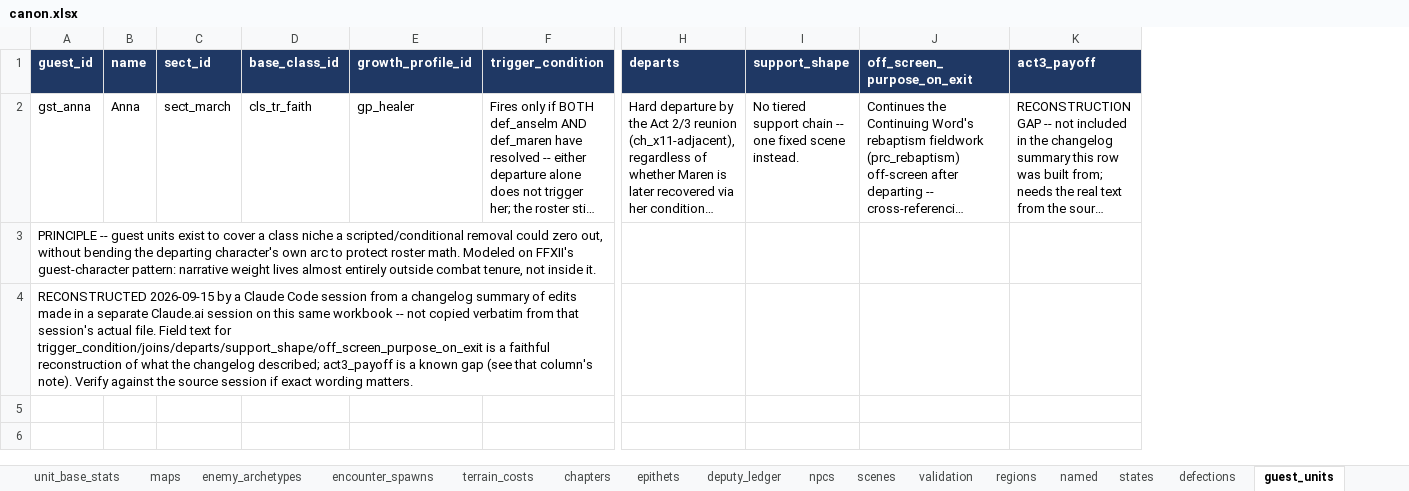
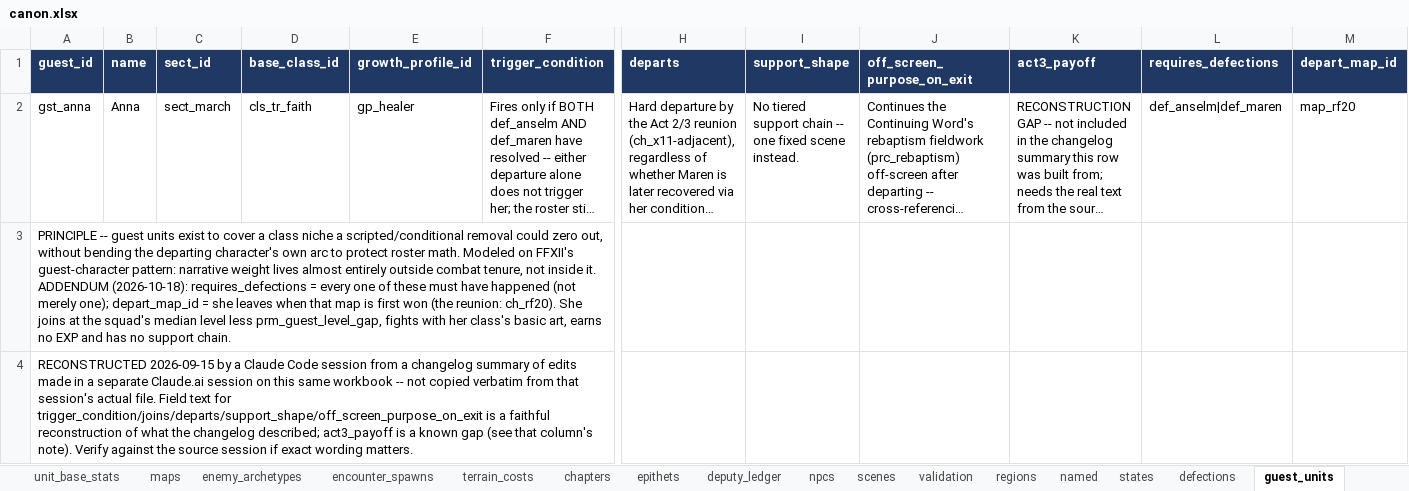
Before and after one commit to nzkogan/srpg1, an Excel workbook: canon.xlsx, sheet guest_units, drawn as a sheet; only a part is shown, gaps mark what is left out; long unchanged cells end in …; values as stored, in another font and other column widths than the file's, no borders; the diff names each change by its address in the sheet, - before the commit and + after, or states it on an @@ line.

```diff
--- a/canon.xlsx (sheet guest_units)
+++ b/canon.xlsx (sheet guest_units)
+column L (requires_defections), row 2: def_anselm|def_maren
+column M (depart_map_id), row 2: map_rf20
-A3 (guest_id): …inside it.
+A3 (guest_id): …inside it. ADDENDUM (2026-10-18): requires_defections = every one of these must have happened (not merely one); depart_map_id = she leaves when that map is first won (the reunion: ch_rf20). She joins at the squad's median level less prm_guest_level_gap, fights with her class's basic art, earns no EXP and has no support chain.
```
Also changed, not shown: sheet defections, sheet promotion_rules, 15 other files.
